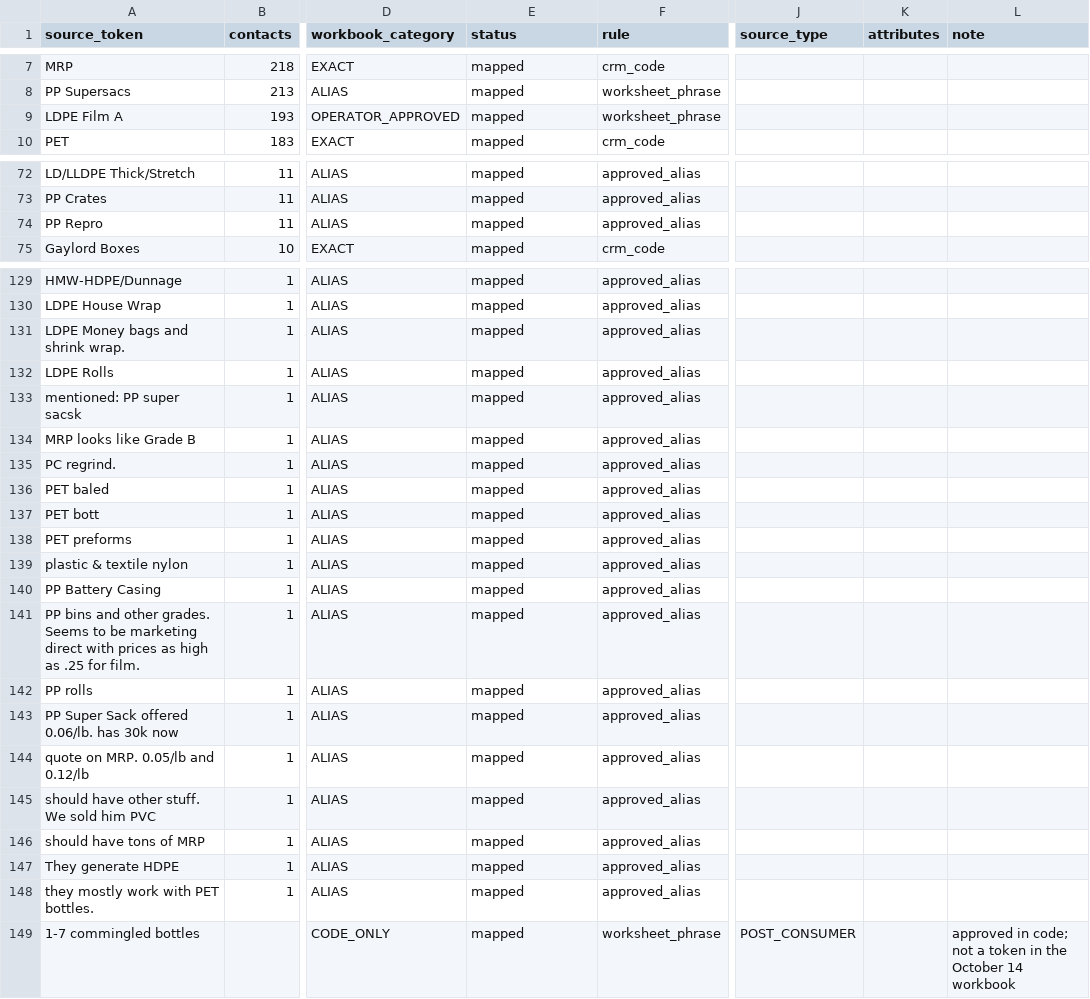
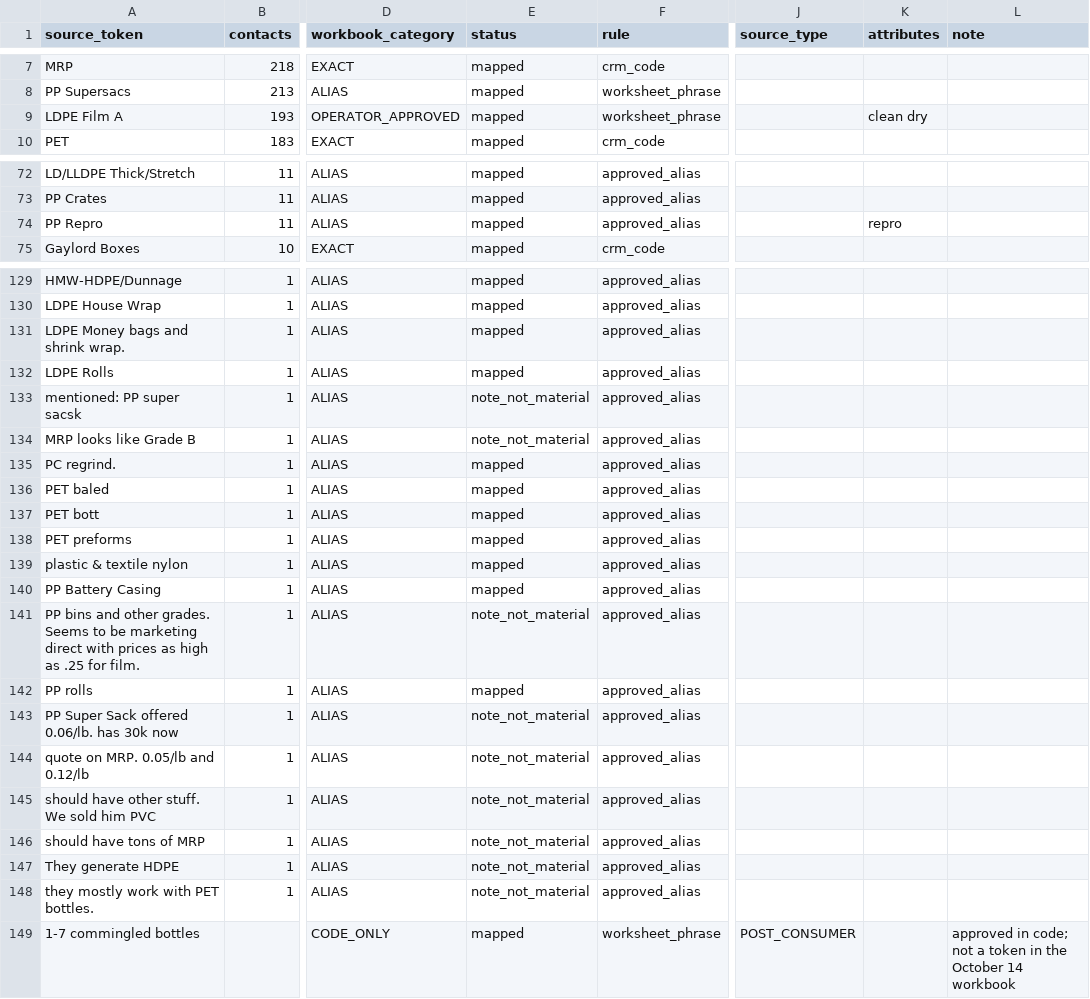
Before and after one commit to cryptoxdog/IB-Odoo_19, a CSV file: plasticos_crm_sync/data/vanillasoft_material_mapping.csv, drawn as a sheet; only a part is shown, gaps mark what is left out; the diff covers the shown part only; the diff names each change by its address in the sheet, - before the commit and + after, or states it on an @@ line.

```diff
--- a/plasticos_crm_sync/data/vanillasoft_material_mapping.csv
+++ b/plasticos_crm_sync/data/vanillasoft_material_mapping.csv
-K9 (attributes): (empty)
+K9 (attributes): clean dry
-K74 (attributes): (empty)
+K74 (attributes): repro
-E133:E134 (status): mapped
+E133:E134 (status): note_not_material
-E141 (status): mapped
+E141 (status): note_not_material
-E143:E148 (status): mapped
+E143:E148 (status): note_not_material
```
Also changed, not shown: 23 edited cells elsewhere in this file.
